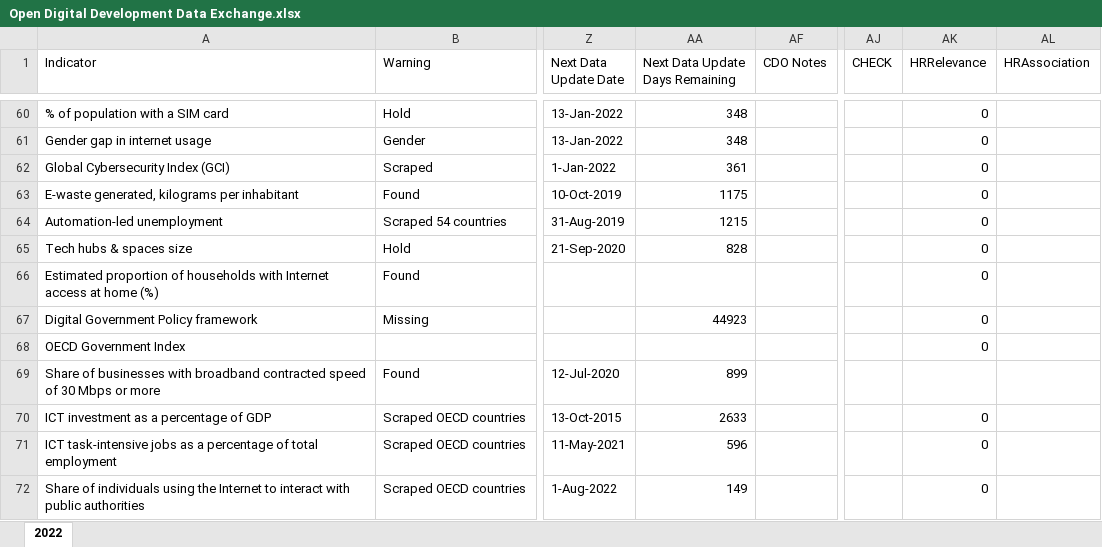
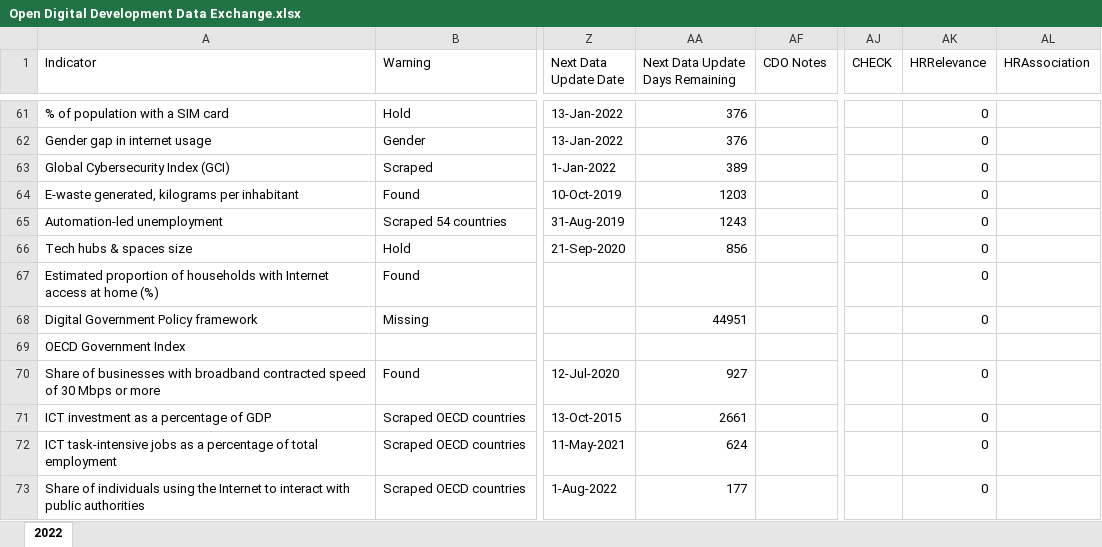
Before and after one commit to undp/digital-development-compass, an Excel workbook: Open Digital Development Data Exchange.xlsx, sheet 2022, drawn as a sheet; only a part is shown, gaps mark what is left out; values as stored, in another font and other column widths than the file's, no cell formats; charts and pictures and conditional formats not drawn; addresses are those after the commit; the diff covers the shown part only; the diff names each change by its address in the sheet, - before the commit and + after, or states it on an @@ line.

```diff
--- a/Open Digital Development Data Exchange.xlsx (sheet 2022)
+++ b/Open Digital Development Data Exchange.xlsx (sheet 2022)
-AA61:AA62 (Next Data Update Days Remaining): 348
+AA61:AA62 (Next Data Update Days Remaining): 376
-AA63 (Next Data Update Days Remaining): 361
+AA63 (Next Data Update Days Remaining): 389
-AA64 (Next Data Update Days Remaining): 1175
+AA64 (Next Data Update Days Remaining): 1203
-AA65 (Next Data Update Days Remaining): 1215
+AA65 (Next Data Update Days Remaining): 1243
-AA66 (Next Data Update Days Remaining): 828
+AA66 (Next Data Update Days Remaining): 856
-AA68 (Next Data Update Days Remaining): 44923
+AA68 (Next Data Update Days Remaining): 44951
-AK69 (HRRelevance): 0
+AK69 (HRRelevance): (empty)
-AA70 (Next Data Update Days Remaining): 899
+AA70 (Next Data Update Days Remaining): 927
-AK70 (HRRelevance): (empty)
+AK70 (HRRelevance): 0
-AA71 (Next Data Update Days Remaining): 2633
+AA71 (Next Data Update Days Remaining): 2661
-AA72 (Next Data Update Days Remaining): 596
+AA72 (Next Data Update Days Remaining): 624
-AA73 (Next Data Update Days Remaining): 149
+AA73 (Next Data Update Days Remaining): 177
```
Also changed, not shown: 1 added row, 1 removed row, 297 edited cells and merged cells elsewhere in this sheet, cell formats, formulas that keep their value, charts or pictures.
